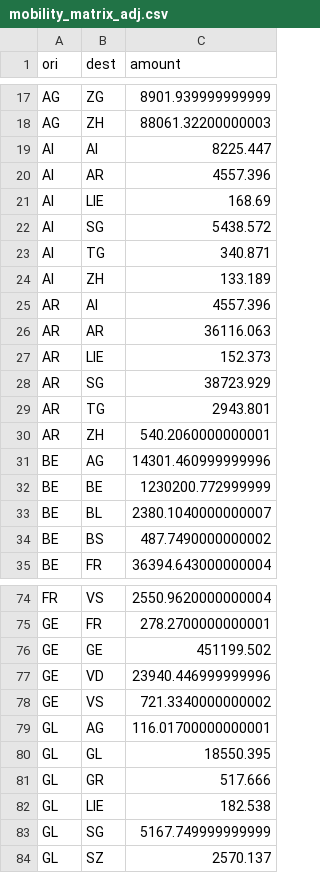
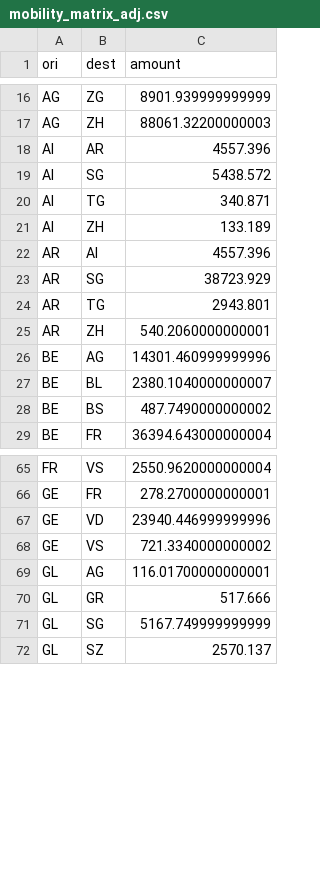
Before and after one commit to jcblemai/R0_BBRC_experiment, a CSV file: data/ch/mobility_matrix_adj.csv, drawn as a sheet; only a part is shown, gaps mark what is left out; the diff covers the shown part only.

```diff
--- a/data/ch/mobility_matrix_adj.csv
+++ b/data/ch/mobility_matrix_adj.csv
@@ -18,5 +17,3 @@ AG,ZG,8901.939999999999
 AG,ZH,88061.32200000003
-AI,AI,8225.447
 AI,AR,4557.396
-AI,LIE,168.69
 AI,SG,5438.572
@@ -25,4 +22,2 @@ AI,ZH,133.189
 AR,AI,4557.396
-AR,AR,36116.063
-AR,LIE,152.373
 AR,SG,38723.929
@@ -31,3 +26,2 @@ AR,ZH,540.2060000000001
 BE,AG,14301.460999999996
-BE,BE,1230200.772999999
 BE,BL,2380.1040000000007
@@ -75,3 +66,2 @@ FR,VS,2550.9620000000004
 GE,FR,278.2700000000001
-GE,GE,451199.502
 GE,VD,23940.446999999996
@@ -79,5 +69,3 @@ GE,VS,721.3340000000002
 GL,AG,116.01700000000001
-GL,GL,18550.395
 GL,GR,517.666
-GL,LIE,182.538
 GL,SG,5167.749999999999
```
Also changed, not shown: 37 removed rows elsewhere in this file.
